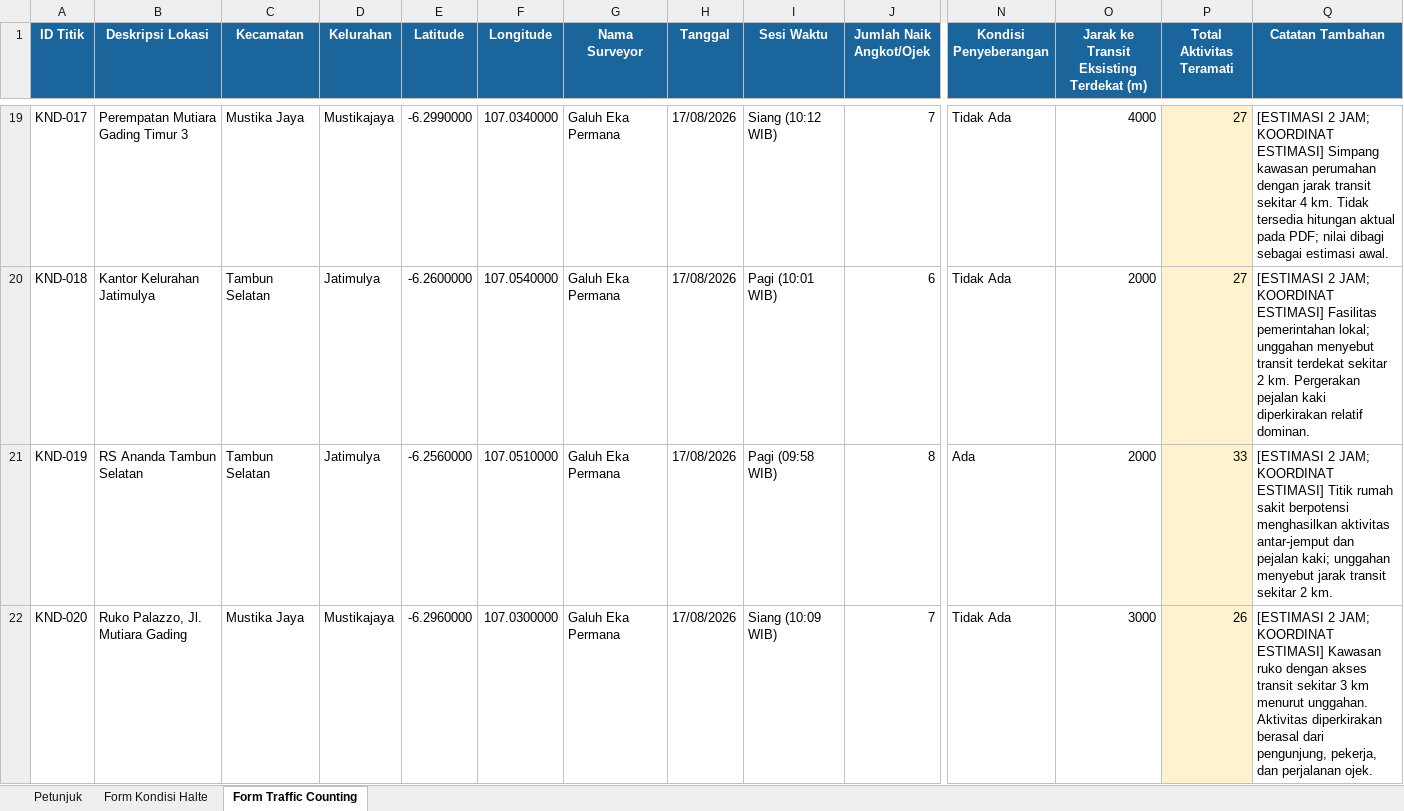
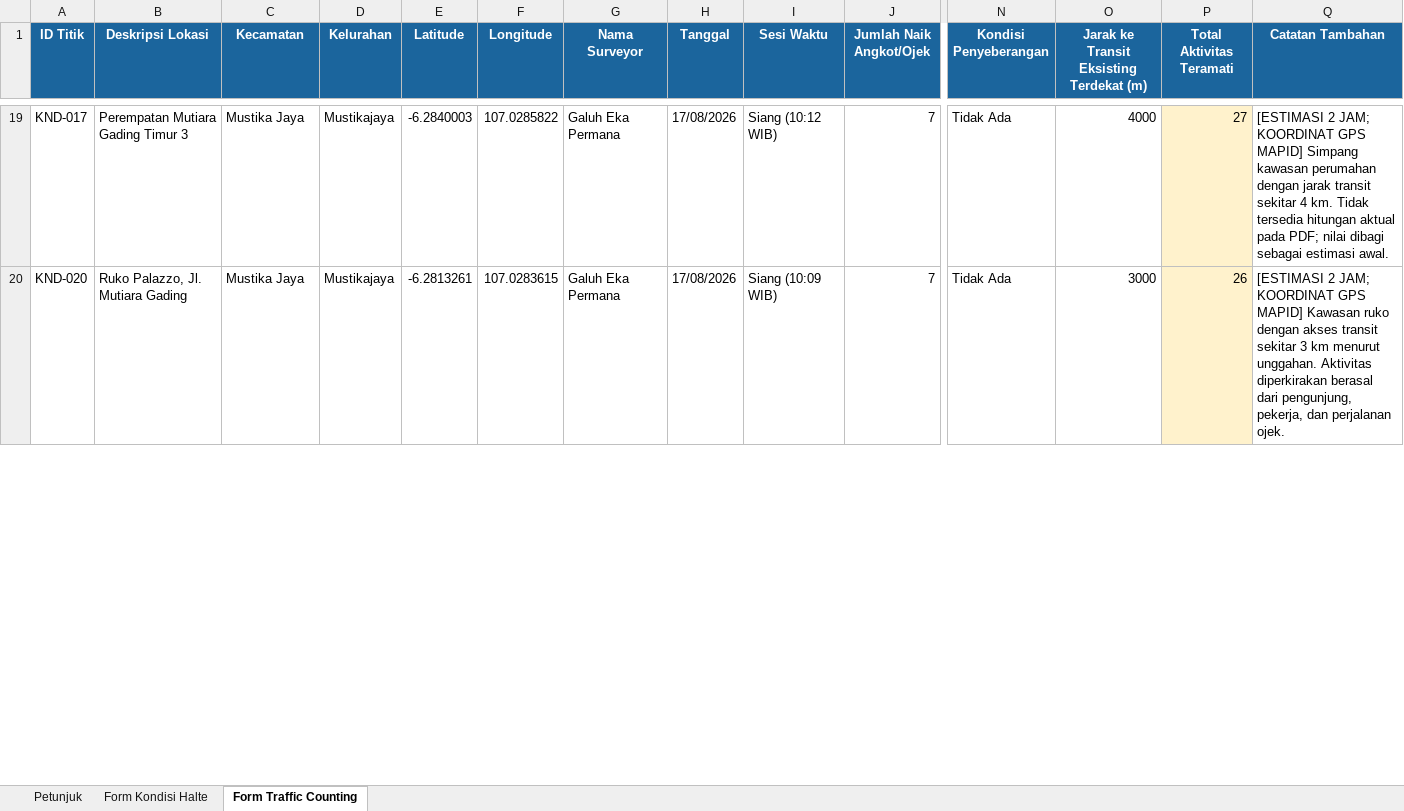
Before and after one commit to Agentsae/mbg-map-id, an Excel workbook: etl/data/survei/Instrumen_Survei_GeoTransitInsight_Final.xlsx, sheet Form Traffic Counting, drawn as a sheet; only a part is shown, gaps mark what is left out; values as stored, in another font and other column widths than the file's, no borders; removed rows and columns are numbered as before the commit, all else as after; rows hold the shown columns only; the diff covers the shown part only; the diff names each change by its address in the sheet, - before the commit and + after, or states it on an @@ line.

```diff
--- a/etl/data/survei/Instrumen_Survei_GeoTransitInsight_Final.xlsx (sheet Form Traffic Counting)
+++ b/etl/data/survei/Instrumen_Survei_GeoTransitInsight_Final.xlsx (sheet Form Traffic Counting)
-E19 (Latitude): -6.2990000
+E19 (Latitude): -6.2840003
-F19 (Longitude): 107.0340000
+F19 (Longitude): 107.0285822
-Q19 (Catatan Tambahan): …JAM; KOORDINAT ESTIMASI] Simpang kawasan…
+Q19 (Catatan Tambahan): …JAM; KOORDINAT GPS MAPID] Simpang kawasan…
-row 20: KND-018 | Kantor Kelurahan Jatimulya | Tambun Selatan | Jatimulya | -6.2600000 | 107.0540000 | Galuh Eka Permana | 17/08/2026 | Pagi (10:01 WIB) | 6 | Tidak Ada | 2000 | 27 | [ESTIMASI 2 JAM; KOORDINAT ESTIMASI] Fasilitas pemerintahan lokal; unggahan menyebut transit terdekat sekitar 2 km. Pergerakan pejalan kaki diperkirakan relatif dominan.
-row 21: KND-019 | RS Ananda Tambun Selatan | Tambun Selatan | Jatimulya | -6.2560000 | 107.0510000 | Galuh Eka Permana | 17/08/2026 | Pagi (09:58 WIB) | 8 | Ada | 2000 | 33 | [ESTIMASI 2 JAM; KOORDINAT ESTIMASI] Titik rumah sakit berpotensi menghasilkan aktivitas antar-jemput dan pejalan kaki; unggahan menyebut jarak transit sekitar 2 km.
-E20 (Latitude): -6.2960000
+E20 (Latitude): -6.2813261
-F20 (Longitude): 107.0300000
+F20 (Longitude): 107.0283615
-Q20 (Catatan Tambahan): …JAM; KOORDINAT ESTIMASI] Kawasan ruko…
+Q20 (Catatan Tambahan): …JAM; KOORDINAT GPS MAPID] Kawasan ruko…
```
Also changed, not shown: 3 added rows, 2 removed rows, 39 edited cells and merged cells elsewhere in this sheet, sheet Form Kondisi Halte, formulas that keep their value, 10 other files.
